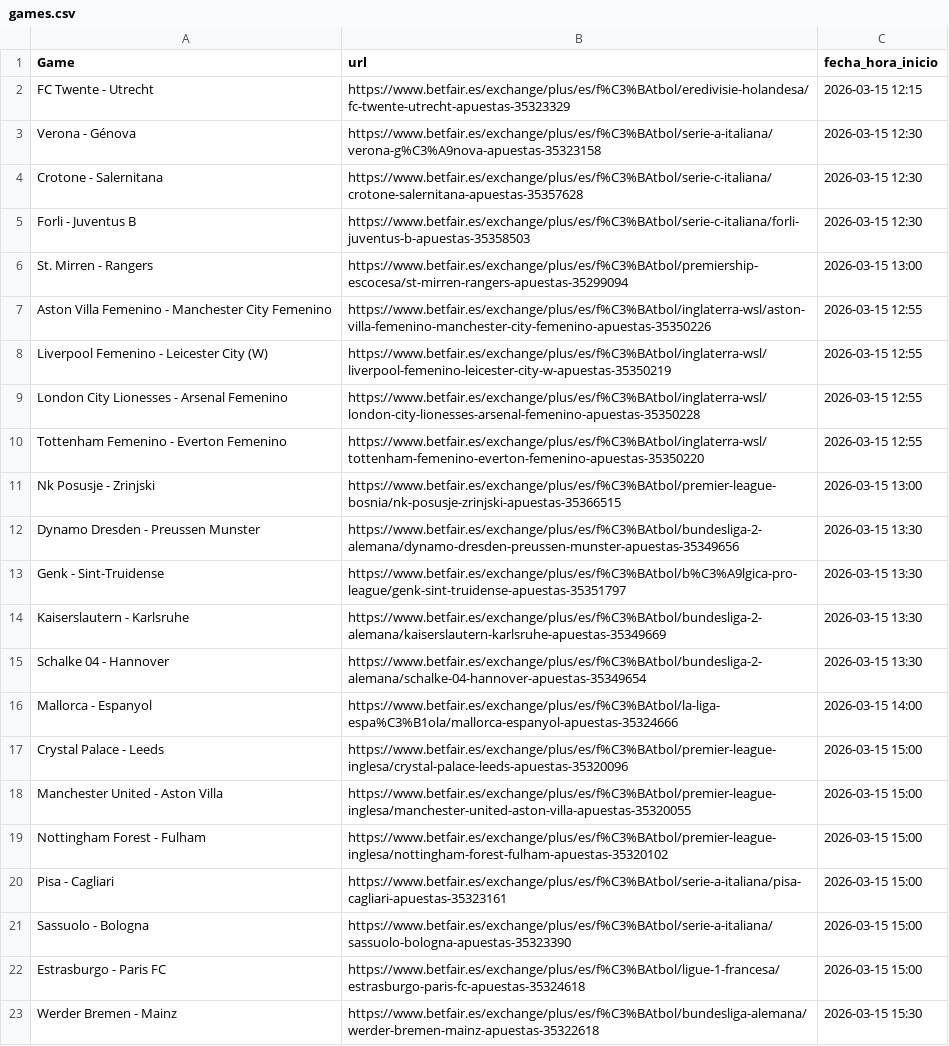
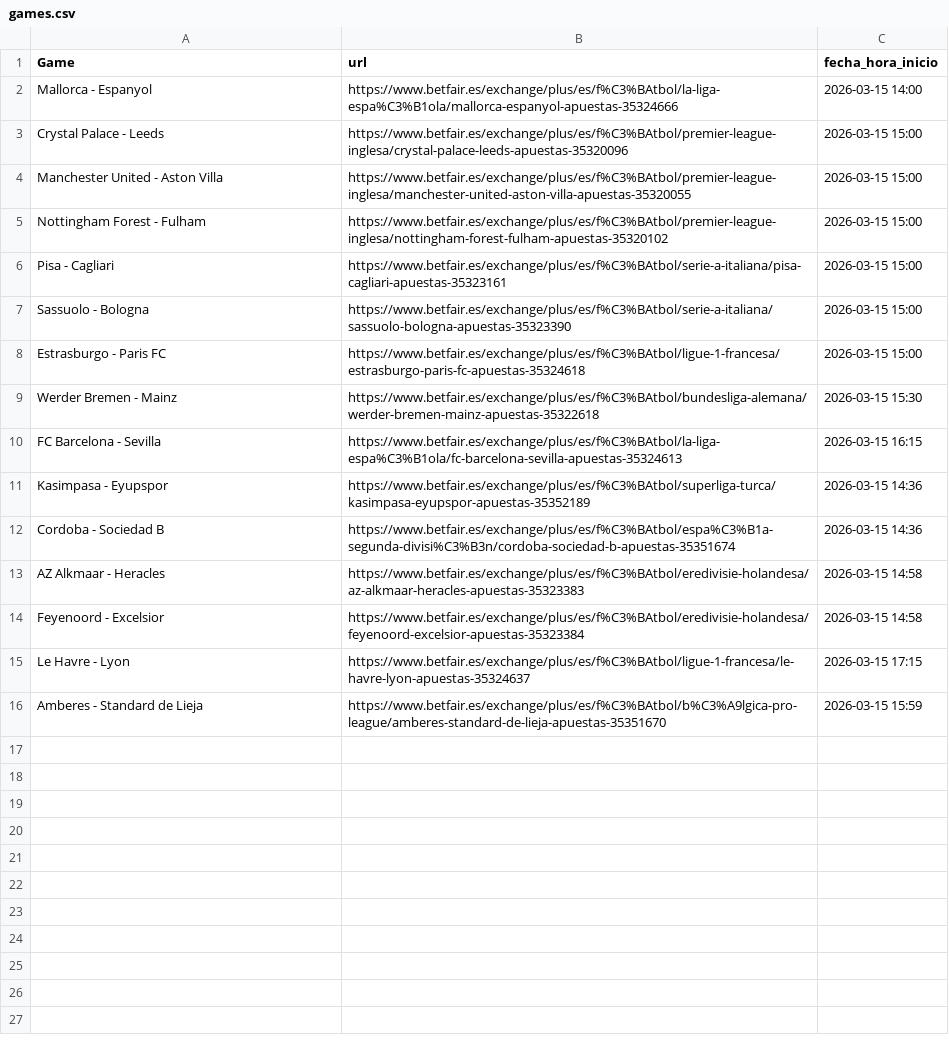
Before and after one commit to ArturoGonzalez1989/Football_Predictions, a CSV file: betfair_scraper/games.csv, drawn as a sheet.

Commit message:
feat(api): enhance openBet function with timeout and additional parameters
refactor(games.csv): remove outdated matches and add new upcoming games

fix(placed_bets.csv): update bet results and add new entries with outcomes

feat(placed_bets_manual.csv): add new manual bets for analysis

test(tests/test_system_integrity.py): add validation for dynamic min_odds configuration

new(script): add analyze_odds_sweet_spot.py for performance analysis by odds bracket

```diff
--- a/betfair_scraper/games.csv
+++ b/betfair_scraper/games.csv
@@ -1,16 +1,2 @@
 Game,url,fecha_hora_inicio
-FC Twente - Utrecht,https://www.betfair.es/exchange/plus/es/f%C3%BAtbol/eredivisie-holandesa/fc-twente-utrecht-apuestas-35323329,2026-03-15 12:15
-Verona - Génova,https://www.betfair.es/exchange/plus/es/f%C3%BAtbol/serie-a-italiana/verona-g%C3%A9nova-apuestas-35323158,2026-03-15 12:30
-Crotone - Salernitana,https://www.betfair.es/exchange/plus/es/f%C3%BAtbol/serie-c-italiana/crotone-salernitana-apuestas-35357628,2026-03-15 12:30
-Forli - Juventus B,https://www.betfair.es/exchange/plus/es/f%C3%BAtbol/serie-c-italiana/forli-juventus-b-apuestas-35358503,2026-03-15 12:30
-St. Mirren - Rangers,https://www.betfair.es/exchange/plus/es/f%C3%BAtbol/premiership-escocesa/st-mirren-rangers-apuestas-35299094,2026-03-15 13:00
-Aston Villa Femenino - Manchester City Femenino,https://www.betfair.es/exchange/plus/es/f%C3%BAtbol/inglaterra-wsl/aston-villa-femenino-manchester-city-femenino-apuestas-35350226,2026-03-15 12:55
-Liverpool Femenino - Leicester City (W),https://www.betfair.es/exchange/plus/es/f%C3%BAtbol/inglaterra-wsl/liverpool-femenino-leicester-city-w-apuestas-35350219,2026-03-15 12:55
-London City Lionesses - Arsenal Femenino,https://www.betfair.es/exchange/plus/es/f%C3%BAtbol/inglaterra-wsl/london-city-lionesses-arsenal-femenino-apuestas-35350228,2026-03-15 12:55
-Tottenham Femenino - Everton Femenino,https://www.betfair.es/exchange/plus/es/f%C3%BAtbol/inglaterra-wsl/tottenham-femenino-everton-femenino-apuestas-35350220,2026-03-15 12:55
-Nk Posusje - Zrinjski,https://www.betfair.es/exchange/plus/es/f%C3%BAtbol/premier-league-bosnia/nk-posusje-zrinjski-apuestas-35366515,2026-03-15 13:00
-Dynamo Dresden - Preussen Munster,https://www.betfair.es/exchange/plus/es/f%C3%BAtbol/bundesliga-2-alemana/dynamo-dresden-preussen-munster-apuestas-35349656,2026-03-15 13:30
-Genk - Sint-Truidense,https://www.betfair.es/exchange/plus/es/f%C3%BAtbol/b%C3%A9lgica-pro-league/genk-sint-truidense-apuestas-35351797,2026-03-15 13:30
-Kaiserslautern - Karlsruhe,https://www.betfair.es/exchange/plus/es/f%C3%BAtbol/bundesliga-2-alemana/kaiserslautern-karlsruhe-apuestas-35349669,2026-03-15 13:30
-Schalke 04 - Hannover,https://www.betfair.es/exchange/plus/es/f%C3%BAtbol/bundesliga-2-alemana/schalke-04-hannover-apuestas-35349654,2026-03-15 13:30
 Mallorca - Espanyol,https://www.betfair.es/exchange/plus/es/f%C3%BAtbol/la-liga-espa%C3%B1ola/mallorca-espanyol-apuestas-35324666,2026-03-15 14:00
@@ -23 +9,8 @@ Estrasburgo - Paris FC,https://www.betfair.es/exchange/plus/es/f%C3%BAtbol/ligue
 Werder Bremen - Mainz,https://www.betfair.es/exchange/plus/es/f%C3%BAtbol/bundesliga-alemana/werder-bremen-mainz-apuestas-35322618,2026-03-15 15:30
+FC Barcelona - Sevilla,https://www.betfair.es/exchange/plus/es/f%C3%BAtbol/la-liga-espa%C3%B1ola/fc-barcelona-sevilla-apuestas-35324613,2026-03-15 16:15
+Kasimpasa - Eyupspor,https://www.betfair.es/exchange/plus/es/f%C3%BAtbol/superliga-turca/kasimpasa-eyupspor-apuestas-35352189,2026-03-15 14:36
+Cordoba - Sociedad B,https://www.betfair.es/exchange/plus/es/f%C3%BAtbol/espa%C3%B1a-segunda-divisi%C3%B3n/cordoba-sociedad-b-apuestas-35351674,2026-03-15 14:36
+AZ Alkmaar - Heracles,https://www.betfair.es/exchange/plus/es/f%C3%BAtbol/eredivisie-holandesa/az-alkmaar-heracles-apuestas-35323383,2026-03-15 14:58
+Feyenoord - Excelsior,https://www.betfair.es/exchange/plus/es/f%C3%BAtbol/eredivisie-holandesa/feyenoord-excelsior-apuestas-35323384,2026-03-15 14:58
+Le Havre - Lyon,https://www.betfair.es/exchange/plus/es/f%C3%BAtbol/ligue-1-francesa/le-havre-lyon-apuestas-35324637,2026-03-15 17:15
+Amberes - Standard de Lieja,https://www.betfair.es/exchange/plus/es/f%C3%BAtbol/b%C3%A9lgica-pro-league/amberes-standard-de-lieja-apuestas-35351670,2026-03-15 15:59
```
Also changed, not shown: betfair_scraper/placed_bets_manual.csv, 8 other files.
